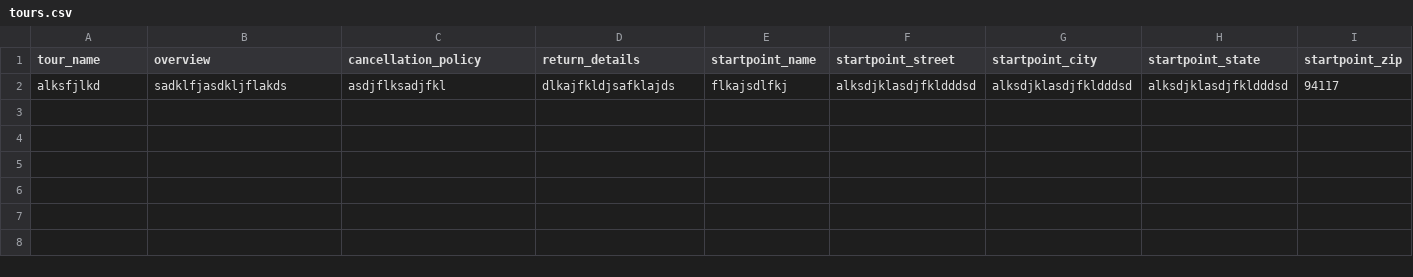
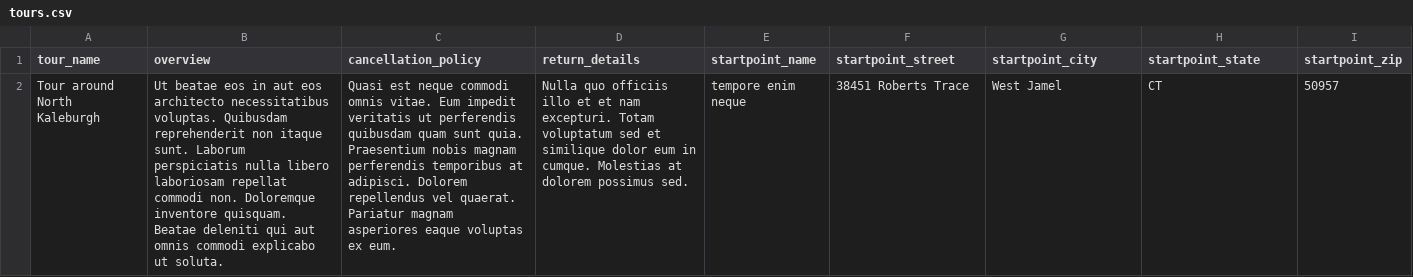
Before and after one commit to MomoDB/snaketours-server, a CSV file: seeder/tours.csv, drawn as a sheet; only a part is shown; removed rows and columns are numbered as before the commit, all else as after; rows hold the shown columns only; the diff names each change by its address in the sheet, - before the commit and + after, or states it on an @@ line.

```diff
--- a/seeder/tours.csv
+++ b/seeder/tours.csv
-row 2: alksfjlkd | sadklfjasdkljflakds | asdjflksadjfkl | dlkajfkldjsafklajds | flkajsdlfkj | alksdjklasdjfkldddsd | alksdjklasdjfkldddsd | alksdjklasdjfkldddsd | 94117
+row 2: Tour around North Kaleburgh | Ut beatae eos in aut eos architecto necessitatibus voluptas. Quibusdam reprehenderit non itaque sunt. Laborum perspiciatis nulla libero laboriosam repellat commodi non. Doloremque inventore quisquam. Beatae deleniti qui aut omnis commodi explicabo ut soluta. | Quasi est neque commodi omnis vitae. Eum impedit veritatis ut perferendis quibusdam quam sunt quia. Praesentium nobis magnam perferendis temporibus at adipisci. Dolorem repellendus vel quaerat. Pariatur magnam asperiores eaque voluptas ex eum. | Nulla quo officiis illo et et nam excepturi. Totam voluptatum sed et similique dolor eum in cumque. Molestias at dolorem possimus sed. | tempore enim neque | 38451 Roberts Trace | West Jamel | CT | 50957
```
Also changed, not shown: 5 other files.
